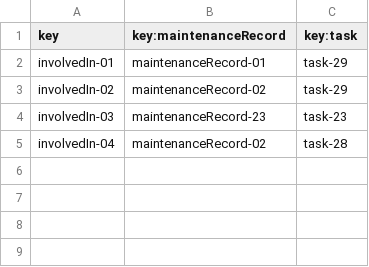
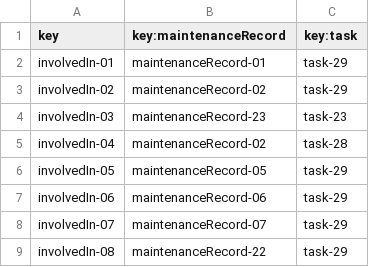
Before and after one commit to DP2-C1-049/D04, a CSV file: src/main/resources/WEB-INF/data/sample/involves.csv, drawn as a sheet; the diff names each change by its address in the sheet, - before the commit and + after, or states it on an @@ line.

Commit message:
Involves 100%

```diff
--- a/src/main/resources/WEB-INF/data/sample/involves.csv
+++ b/src/main/resources/WEB-INF/data/sample/involves.csv
+row 6: involvedIn-05 | maintenanceRecord-05 | task-29
+row 7: involvedIn-06 | maintenanceRecord-06 | task-29
+row 8: involvedIn-07 | maintenanceRecord-07 | task-29
+row 9: involvedIn-08 | maintenanceRecord-22 | task-29
```
Also changed, not shown: 6 other files.
